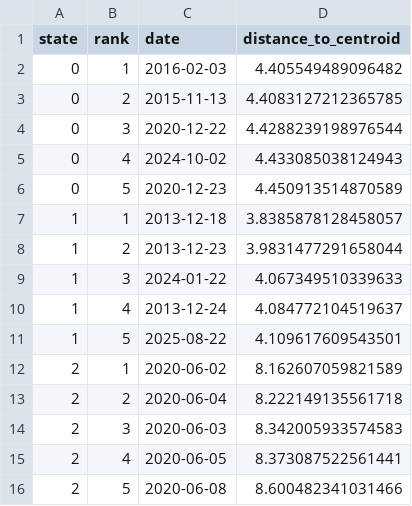
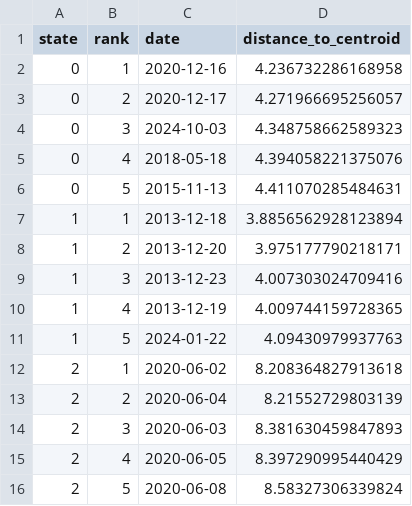
Before and after one commit to bradtaylor93/golden_alpha, a CSV file: vol_shape_regimes/outputs/experiment_default/cluster_representative_windows.csv, drawn as a sheet.

```diff
--- a/vol_shape_regimes/outputs/experiment_default/cluster_representative_windows.csv
+++ b/vol_shape_regimes/outputs/experiment_default/cluster_representative_windows.csv
@@ -1,16 +1,16 @@
 state,rank,date,distance_to_centroid
-0,1,2016-02-03,4.405549489096482
-0,2,2015-11-13,4.4083127212365785
-0,3,2020-12-22,4.4288239198976544
-0,4,2024-10-02,4.433085038124943
-0,5,2020-12-23,4.450913514870589
-1,1,2013-12-18,3.8385878128458057
-1,2,2013-12-23,3.9831477291658044
-1,3,2024-01-22,4.067349510339633
-1,4,2013-12-24,4.084772104519637
-1,5,2025-08-22,4.109617609543501
-2,1,2020-06-02,8.162607059821589
-2,2,2020-06-04,8.222149135561718
-2,3,2020-06-03,8.342005933574583
-2,4,2020-06-05,8.373087522561441
-2,5,2020-06-08,8.600482341031466
+0,1,2020-12-16,4.236732286168958
+0,2,2020-12-17,4.271966695256057
+0,3,2024-10-03,4.348758662589323
+0,4,2018-05-18,4.394058221375076
+0,5,2015-11-13,4.411070285484631
+1,1,2013-12-18,3.8856562928123894
+1,2,2013-12-20,3.975177790218171
+1,3,2013-12-23,4.007303024709416
+1,4,2013-12-19,4.009744159728365
+1,5,2024-01-22,4.09430979937763
+2,1,2020-06-02,8.208364827913618
+2,2,2020-06-04,8.21552729803139
+2,3,2020-06-03,8.381630459847893
+2,4,2020-06-05,8.397290995440429
+2,5,2020-06-08,8.58327306339824
```
Also changed, not shown: vol_shape_regimes/outputs/experiment_default/candidate_k4_k5_gmm_comparison.csv, vol_shape_regimes/outputs/experiment_default/candidate_transition_diagnostics.csv, 22 other files.
